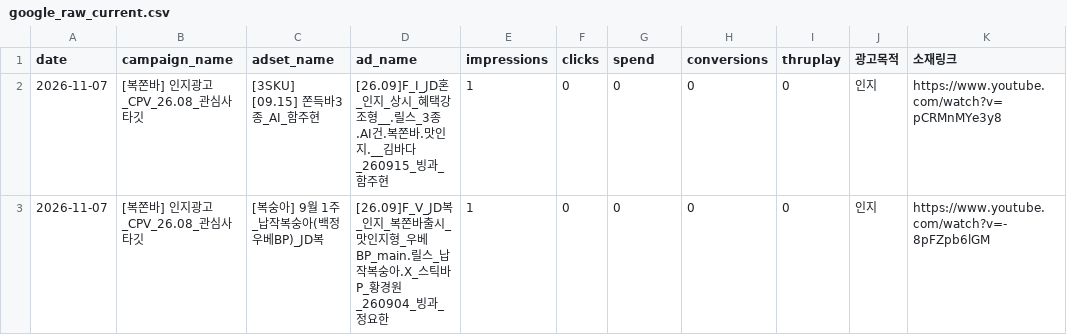
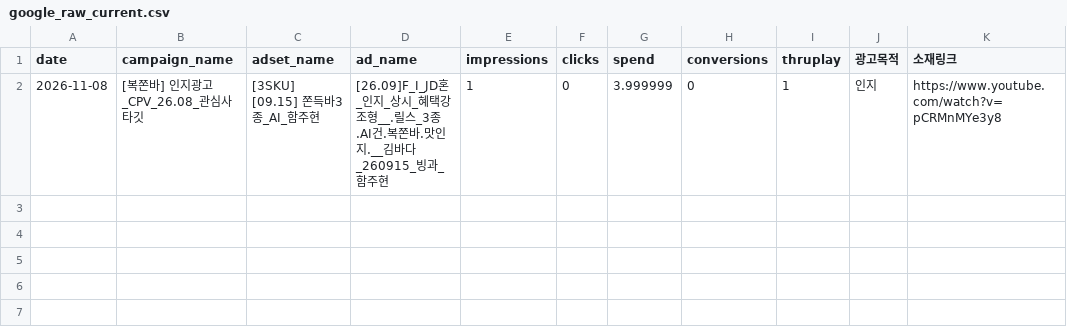
Before and after one commit to sonyg-ops/lalasweet-icecream-dashboard, a CSV file: data/google_raw_current.csv, drawn as a sheet.

```diff
--- a/data/google_raw_current.csv
+++ b/data/google_raw_current.csv
@@ -1,3 +1,2 @@
 date,campaign_name,adset_name,ad_name,impressions,clicks,spend,conversions,thruplay,광고목적,소재링크
-2026-11-07,[복쫀바] 인지광고_CPV_26.08_관심사타깃,[3SKU] [09.15] 쫀득바3종_AI_함주현,[26.09]F_I_JD혼_인지_상시_혜택강조형__.릴스_3종.AI건.복쫀바.맛인지.__김바다_260915_빙과_함주현,1,0,0,0,0,인지,https://www.youtube.com/watch?v=pCRMnMYe3y8
-2026-11-07,[복쫀바] 인지광고_CPV_26.08_관심사타깃,[복숭아] 9월 1주_납작복숭아(백정우베BP)_JD복,[26.09]F_V_JD복_인지_복쫀바출시_맛인지형_우베BP_main.릴스_납작복숭아.X_스틱바P_황경원_260904_빙과_정요한,1,0,0,0,0,인지,https://www.youtube.com/watch?v=-8pFZpb6lGM
+2026-11-08,[복쫀바] 인지광고_CPV_26.08_관심사타깃,[3SKU] [09.15] 쫀득바3종_AI_함주현,[26.09]F_I_JD혼_인지_상시_혜택강조형__.릴스_3종.AI건.복쫀바.맛인지.__김바다_260915_빙과_함주현,1,0,3.999999,0,1,인지,https://www.youtube.com/watch?v=pCRMnMYe3y8
```
Also changed, not shown: 8 other files.
